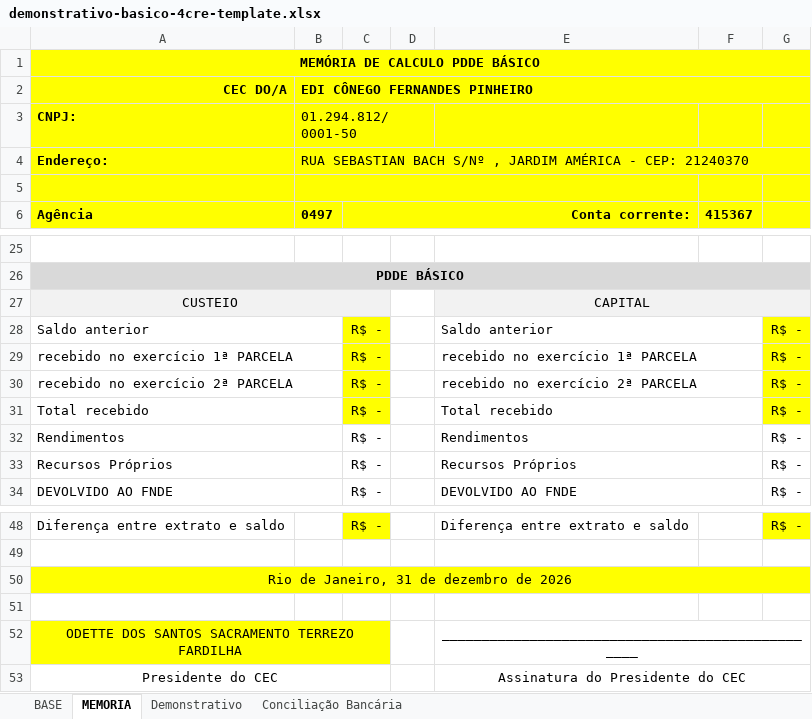
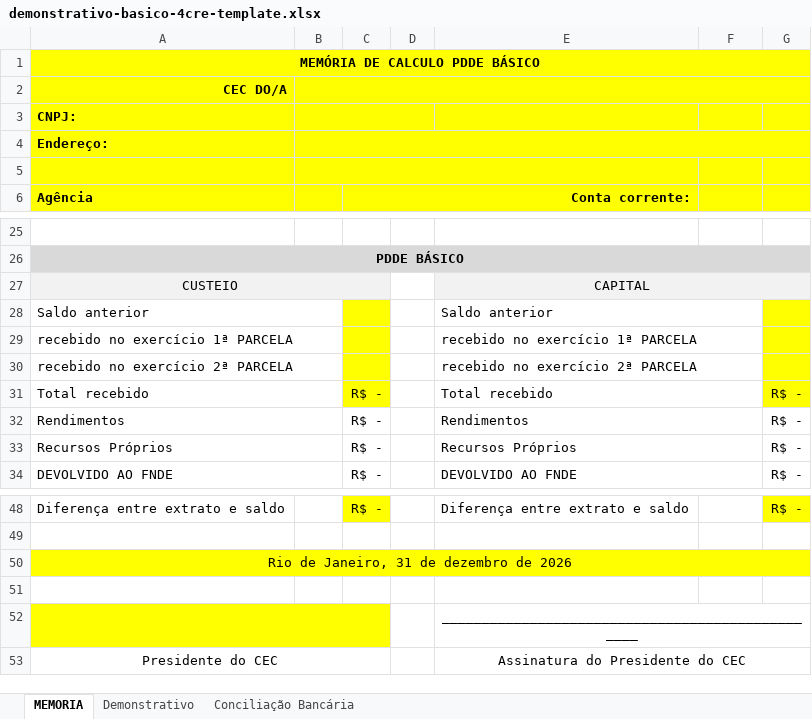
Before and after one commit to WilsonMPeixoto-2/pddeonlinesme-rj, an Excel workbook: public/templates/demonstrativo-basico-4cre-template.xlsx, sheet MEMORIA, drawn as a sheet; only a part is shown, gaps mark what is left out; values as stored, in another font and other column widths than the file's, no borders; the diff names each change by its address in the sheet, - before the commit and + after, or states it on an @@ line.

```diff
--- a/public/templates/demonstrativo-basico-4cre-template.xlsx (sheet MEMORIA)
+++ b/public/templates/demonstrativo-basico-4cre-template.xlsx (sheet MEMORIA)
-sheet tab: BASE
-B2: EDI CÔNEGO FERNANDES PINHEIRO
+B2: (empty)
-B3: 01.294.812/0001-50
+B3: (empty)
-B4: RUA SEBASTIAN BACH S/Nº , JARDIM AMÉRICA - CEP: 21240370
+B4: (empty)
-B6: 0497
+B6: (empty)
-F6: 415367
+F6: (empty)
-C28:C30 (Conta corrente:): R$ -
+C28:C30 (Conta corrente:): (empty)
-G28:G30: R$ -
+G28:G30: (empty)
-A52 (Agência): ODETTE DOS SANTOS SACRAMENTO TERREZO FARDILHA
+A52 (Agência): (empty)
```
Also changed, not shown: charts or pictures, 7 other files.
